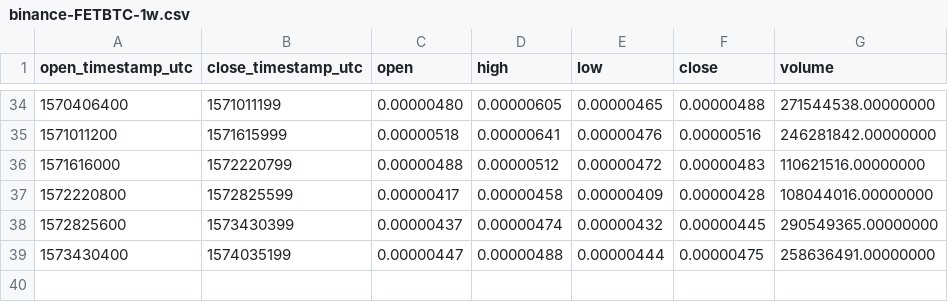
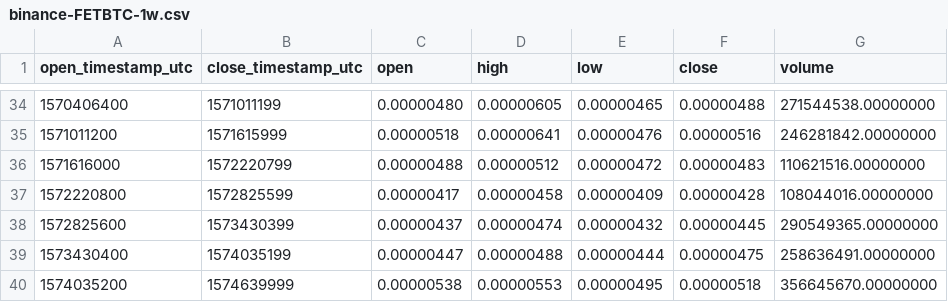
Before and after one commit to cryptobigbro/binance-FETBTC, a CSV file: binance-FETBTC-1w.csv, drawn as a sheet; only a part is shown, gaps mark what is left out.

```diff
--- a/binance-FETBTC-1w.csv
+++ b/binance-FETBTC-1w.csv
@@ -39 +39,2 @@ open_timestamp_utc,close_timestamp_utc,open,high,low,close,volume
 1573430400,1574035199,0.00000447,0.00000488,0.00000444,0.00000475,258636491.00000000
+1574035200,1574639999,0.00000538,0.00000553,0.00000495,0.00000518,356645670.00000000
```
Also changed, not shown: binance-FETBTC-1d.csv, binance-FETBTC-1h.csv.
